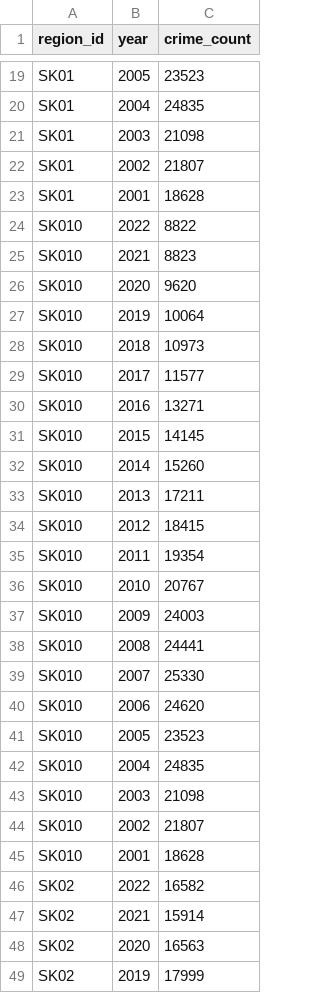
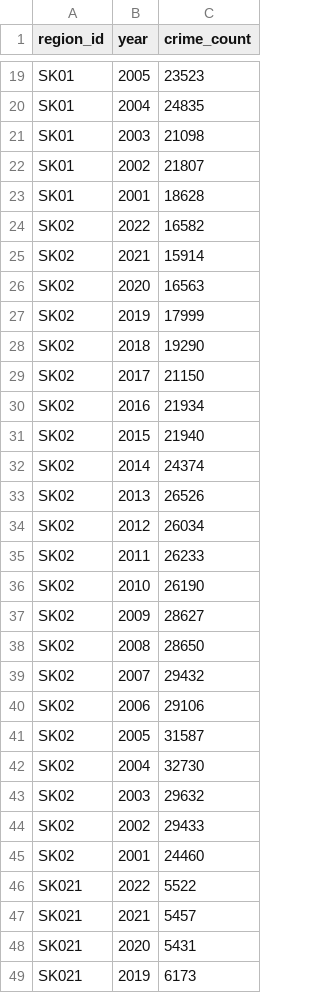
Before and after one commit to zxcmaxym/datalan_prax, a CSV file: crime_data.csv, drawn as a sheet; only a part is shown, gaps mark what is left out; the shorter side is filled out with more unchanged rows; the diff names each change by its address in the sheet, - before the commit and + after, or states it on an @@ line.

```diff
--- a/crime_data.csv
+++ b/crime_data.csv
-row 24: SK010 | 2022 | 8822
-row 25: SK010 | 2021 | 8823
-row 26: SK010 | 2020 | 9620
-row 27: SK010 | 2019 | 10064
-row 28: SK010 | 2018 | 10973
-row 29: SK010 | 2017 | 11577
-row 30: SK010 | 2016 | 13271
-row 31: SK010 | 2015 | 14145
-row 32: SK010 | 2014 | 15260
-row 33: SK010 | 2013 | 17211
-row 34: SK010 | 2012 | 18415
-row 35: SK010 | 2011 | 19354
-row 36: SK010 | 2010 | 20767
-row 37: SK010 | 2009 | 24003
-row 38: SK010 | 2008 | 24441
-row 39: SK010 | 2007 | 25330
-row 40: SK010 | 2006 | 24620
-row 41: SK010 | 2005 | 23523
-row 42: SK010 | 2004 | 24835
-row 43: SK010 | 2003 | 21098
-row 44: SK010 | 2002 | 21807
-row 45: SK010 | 2001 | 18628
```
Also changed, not shown: 3 other files.
